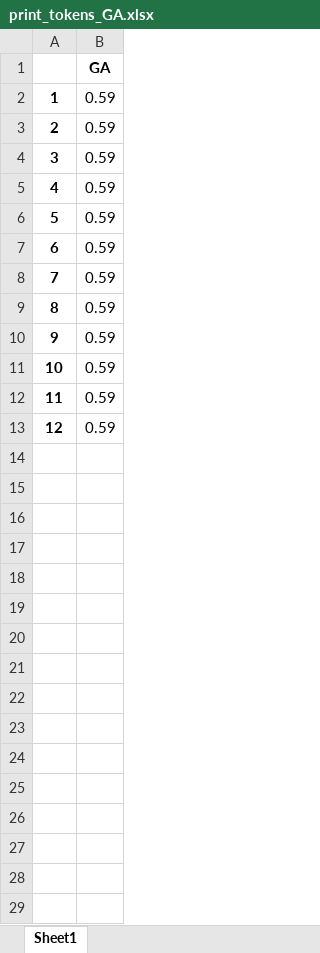
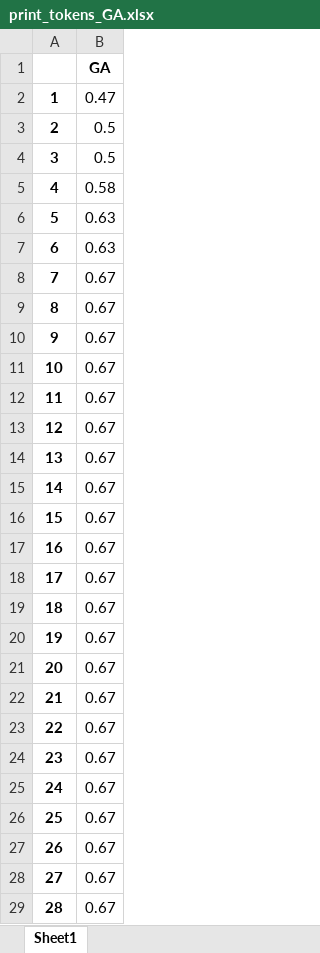
Before and after one commit to bboysteed/postGraduation, an Excel workbook: verify_ga/printtokens/source.alt/print_tokens_GA.xlsx, sheet Sheet1, drawn as a sheet; only a part is shown; values as stored, in another font and other column widths than the file's, no borders; the diff covers the shown part only; the diff names each change by its address in the sheet, - before the commit and + after, or states it on an @@ line.

```diff
--- a/verify_ga/printtokens/source.alt/print_tokens_GA.xlsx (sheet Sheet1)
+++ b/verify_ga/printtokens/source.alt/print_tokens_GA.xlsx (sheet Sheet1)
-B2: 0.59
+B2: 0.47
-B3:B4: 0.59
+B3:B4: 0.5
-B5: 0.59
+B5: 0.58
-B6:B7: 0.59
+B6:B7: 0.63
-B8:B13: 0.59
+B8:B13: 0.67
+row 14: 13 | 0.67
+row 15: 14 | 0.67
+row 16: 15 | 0.67
+row 17: 16 | 0.67
+row 18: 17 | 0.67
+row 19: 18 | 0.67
+row 20: 19 | 0.67
+row 21: 20 | 0.67
+row 22: 21 | 0.67
+row 23: 22 | 0.67
+row 24: 23 | 0.67
+row 25: 24 | 0.67
+row 26: 25 | 0.67
+row 27: 26 | 0.67
+row 28: 27 | 0.67
+row 29: 28 | 0.67
```
Also changed, not shown: 92 added rows elsewhere in this sheet, verify_ga/schedule/source.alt/schedule_GA.xlsx, 35 other files.
